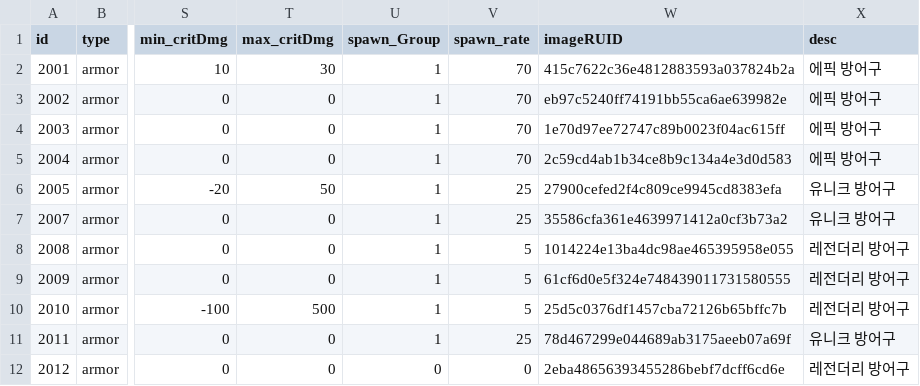
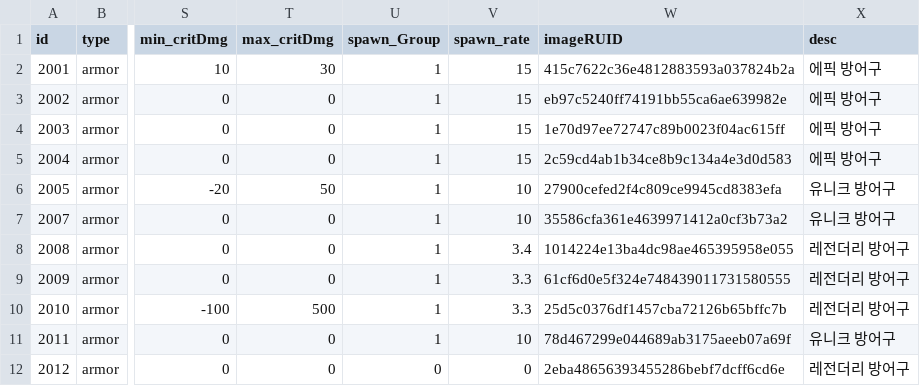
Before and after one commit to tigerlow0723-blip/MapleWorld, a CSV file: Lucky_Backpack/RootDesk/MyDesk/DataSet/Data_Table - 아이템 - 방어구.csv, drawn as a sheet; only a part is shown, gaps mark what is left out; the diff names each change by its address in the sheet, - before the commit and + after, or states it on an @@ line.

```diff
--- a/Lucky_Backpack/RootDesk/MyDesk/DataSet/Data_Table - 아이템 - 방어구.csv
+++ b/Lucky_Backpack/RootDesk/MyDesk/DataSet/Data_Table - 아이템 - 방어구.csv
-V2:V5 (spawn_rate): 70
+V2:V5 (spawn_rate): 15
-V6:V7 (spawn_rate): 25
+V6:V7 (spawn_rate): 10
-V8 (spawn_rate): 5
+V8 (spawn_rate): 3.4
-V9:V10 (spawn_rate): 5
+V9:V10 (spawn_rate): 3.3
-V11 (spawn_rate): 25
+V11 (spawn_rate): 10
```
Also changed, not shown: Lucky_Backpack/RootDesk/MyDesk/DataSet/Data_Table - 아이템 - 기타.csv, 1 other file.
